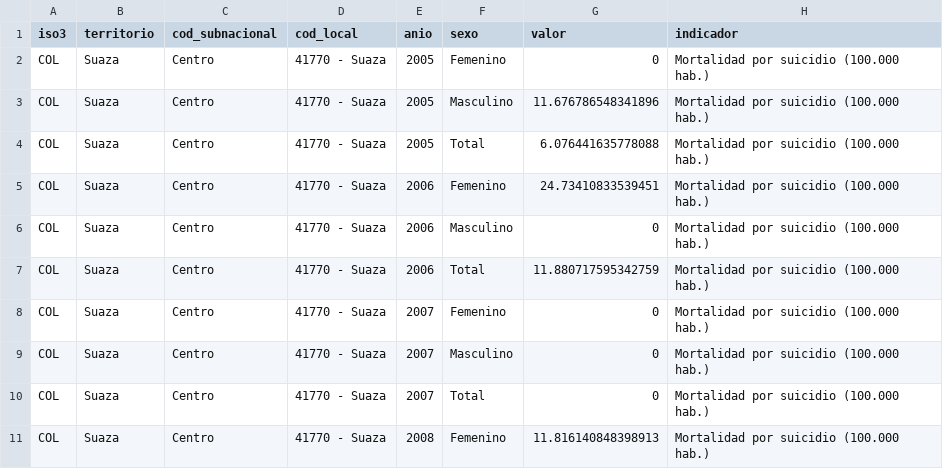
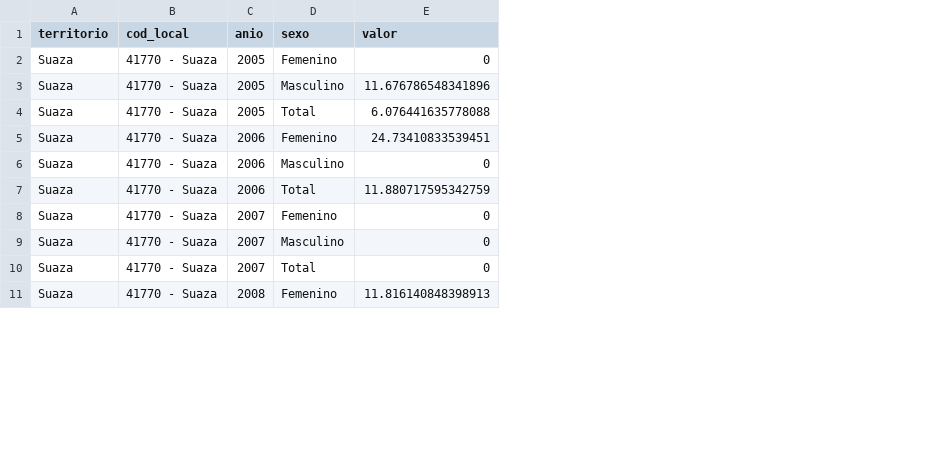
Before and after one commit to OPS-DSS/suaza, a CSV file: public/data/csv/mortalidad-suicidio.csv, drawn as a sheet; only a part is shown; the diff names each change by its address in the sheet, - before the commit and + after, or states it on an @@ line.

Commit message:
Refactor CSV data format and update analytics components
- Changed the format of 'formalidad.csv' to have 'anio' as the first column and adjusted values to decimal format.
- Updated 'mortalidad-suicidio.csv' to reorder columns and adjust values to decimal format.
- Modified 'repitencia.csv' and 'reprobacion.csv' to convert values to decimal format.
- Updated the 'AnalyticsPageContent' component to improve layout and functionality, including adjustments to the map and table views.
- Ensured consistent styling and behavior for buttons and dropdowns in the analytics interface.

```diff
--- a/public/data/csv/mortalidad-suicidio.csv
+++ b/public/data/csv/mortalidad-suicidio.csv
-column A (iso3), rows 2-11: all COL
-column C (cod_subnacional), rows 2-11: all Centro
-column H (indicador), rows 2-11: all Mortalidad por suicidio (100.000 hab.)
```
Also changed, not shown: public/data/csv/analytics.csv, public/data/csv/aprobacion.csv, 19 other files.
